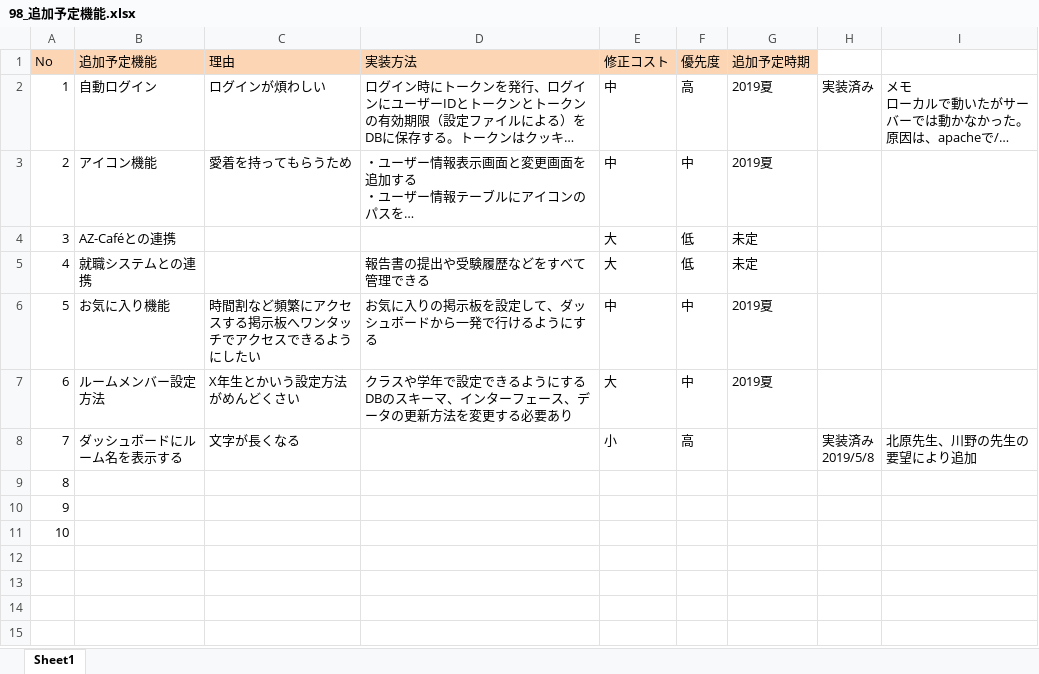
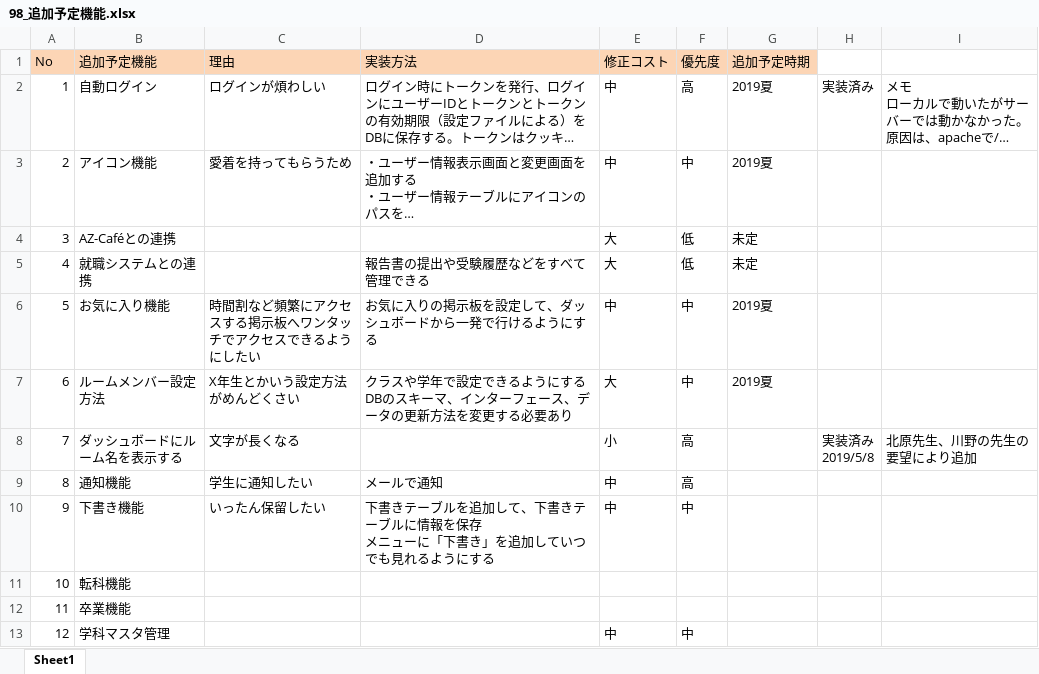
Before and after one commit to nishino-naoyuki/AsoBBS, an Excel workbook: asobbs/ドキュメント/98_追加予定機能.xlsx, sheet Sheet1, drawn as a sheet; long unchanged cells end in …; values as stored, in another font and other column widths than the file's, no borders; ↵ is a line break in a cell; the diff names each change by its address in the sheet, - before the commit and + after, or states it on an @@ line.

```diff
--- a/asobbs/ドキュメント/98_追加予定機能.xlsx (sheet Sheet1)
+++ b/asobbs/ドキュメント/98_追加予定機能.xlsx (sheet Sheet1)
-B9 (追加予定機能): (empty)
+B9 (追加予定機能): 通知機能
-C9 (理由): (empty)
+C9 (理由): 学生に通知したい
-D9 (実装方法): (empty)
+D9 (実装方法): メールで通知
-E9:E10 (修正コスト): (empty)
+E9:E10 (修正コスト): 中
-F9 (優先度): (empty)
+F9 (優先度): 高
-B10 (追加予定機能): (empty)
+B10 (追加予定機能): 下書き機能
-C10 (理由): (empty)
+C10 (理由): いったん保留したい
-D10 (実装方法): (empty)
+D10 (実装方法): 下書きテーブルを追加して、下書きテーブルに情報を保存 ↵ メニューに「下書き」を追加していつでも見れるようにする
-F10 (優先度): (empty)
+F10 (優先度): 中
-B11 (追加予定機能): (empty)
+B11 (追加予定機能): 転科機能
+row 12: 11 | 卒業機能
+row 13: 12 | 学科マスタ管理 |  |  | 中 | 中
```
Also changed, not shown: 10 other files.
